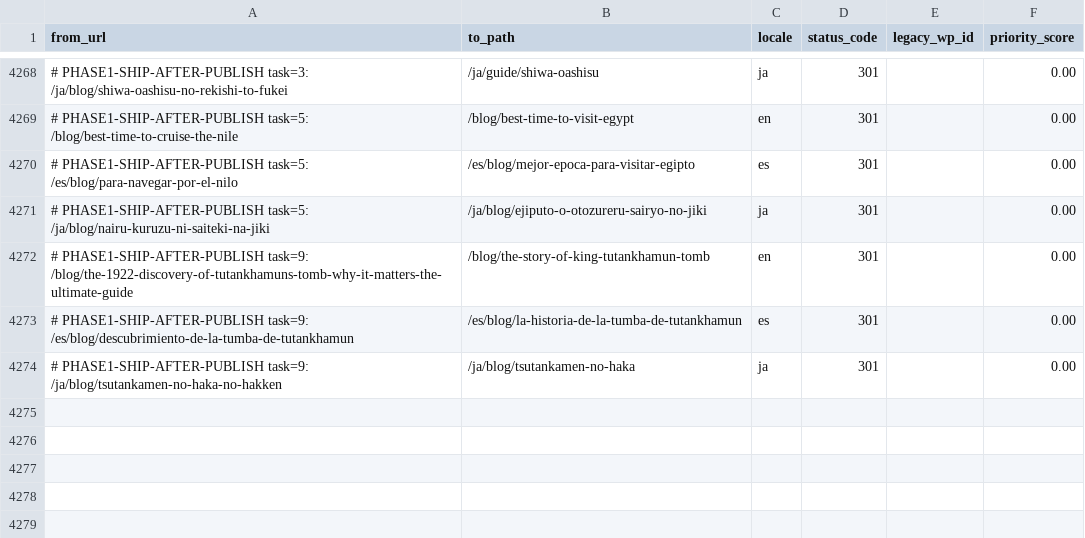
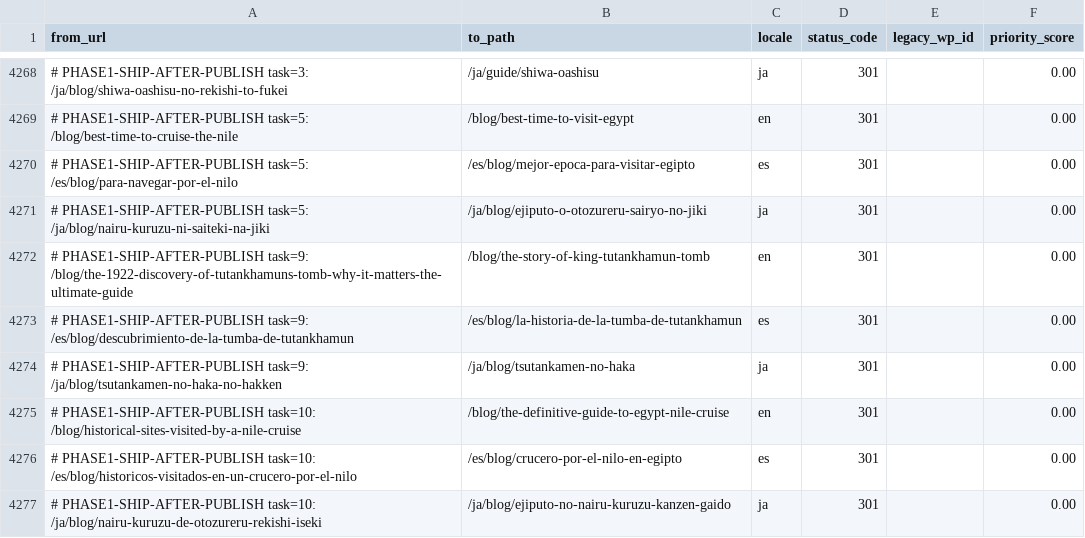
Before and after one commit to desertcanvasart-dotcom/travel2egypt-next, a CSV file: migration/redirect-map.csv, drawn as a sheet; only a part is shown, gaps mark what is left out; the diff names each change by its address in the sheet, - before the commit and + after, or states it on an @@ line.

```diff
--- a/migration/redirect-map.csv
+++ b/migration/redirect-map.csv
+row 4275: # PHASE1-SHIP-AFTER-PUBLISH task=10: /blog/historical-sites-visited-by-a-nile-cruise | /blog/the-definitive-guide-to-egypt-nile-cruise | en | 301 |  | 0.00
+row 4276: # PHASE1-SHIP-AFTER-PUBLISH task=10: /es/blog/historicos-visitados-en-un-crucero-por-el-nilo | /es/blog/crucero-por-el-nilo-en-egipto | es | 301 |  | 0.00
+row 4277: # PHASE1-SHIP-AFTER-PUBLISH task=10: /ja/blog/nairu-kuruzu-de-otozureru-rekishi-iseki | /ja/blog/ejiputo-no-nairu-kuruzu-kanzen-gaido | ja | 301 |  | 0.00
```
